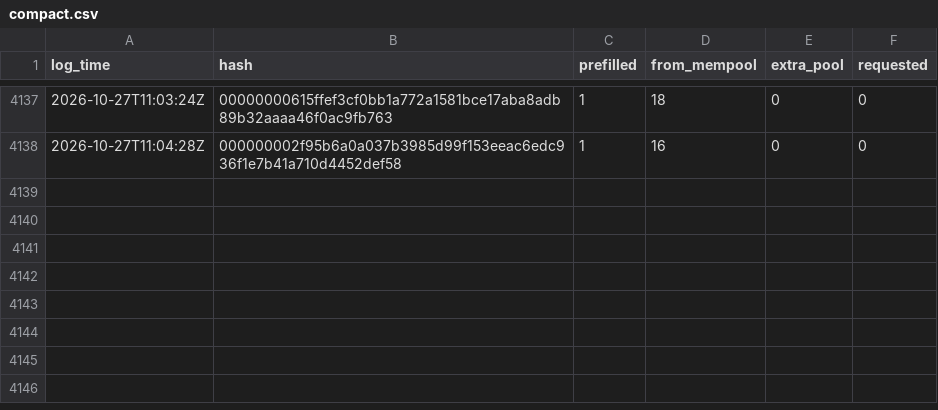
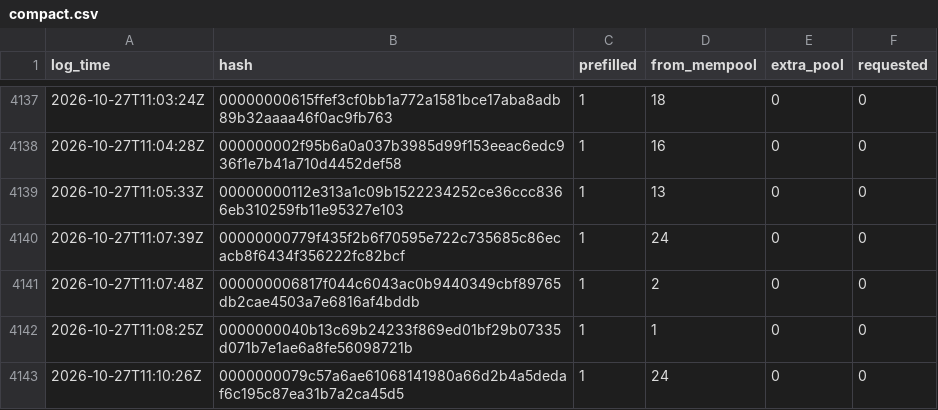
Before and after one commit to rufitnes/tempnet-data, a CSV file: data/compact.csv, drawn as a sheet; only a part is shown, gaps mark what is left out.

```diff
--- a/data/compact.csv
+++ b/data/compact.csv
@@ -4138 +4138,6 @@ log_time,hash,prefilled,from_mempool,extra_pool,requested
 2026-10-27T11:04:28Z,000000002f95b6a0a037b3985d99f153eeac6edc936f1e7b41a710d4452def58,1,16,0,0
+2026-10-27T11:05:33Z,00000000112e313a1c09b1522234252ce36ccc8366eb310259fb11e95327e103,1,13,0,0
+2026-10-27T11:07:39Z,00000000779f435f2b6f70595e722c735685c86ecacb8f6434f356222fc82bcf,1,24,0,0
+2026-10-27T11:07:48Z,000000006817f044c6043ac0b9440349cbf89765db2cae4503a7e6816af4bddb,1,2,0,0
+2026-10-27T11:08:25Z,0000000040b13c69b24233f869ed01bf29b07335d071b7e1ae6a8fe56098721b,1,1,0,0
+2026-10-27T11:10:26Z,0000000079c57a6ae61068141980a66d2b4a5dedaf6c195c87ea31b7a2ca45d5,1,24,0,0
```
Also changed, not shown: 4 other files.
